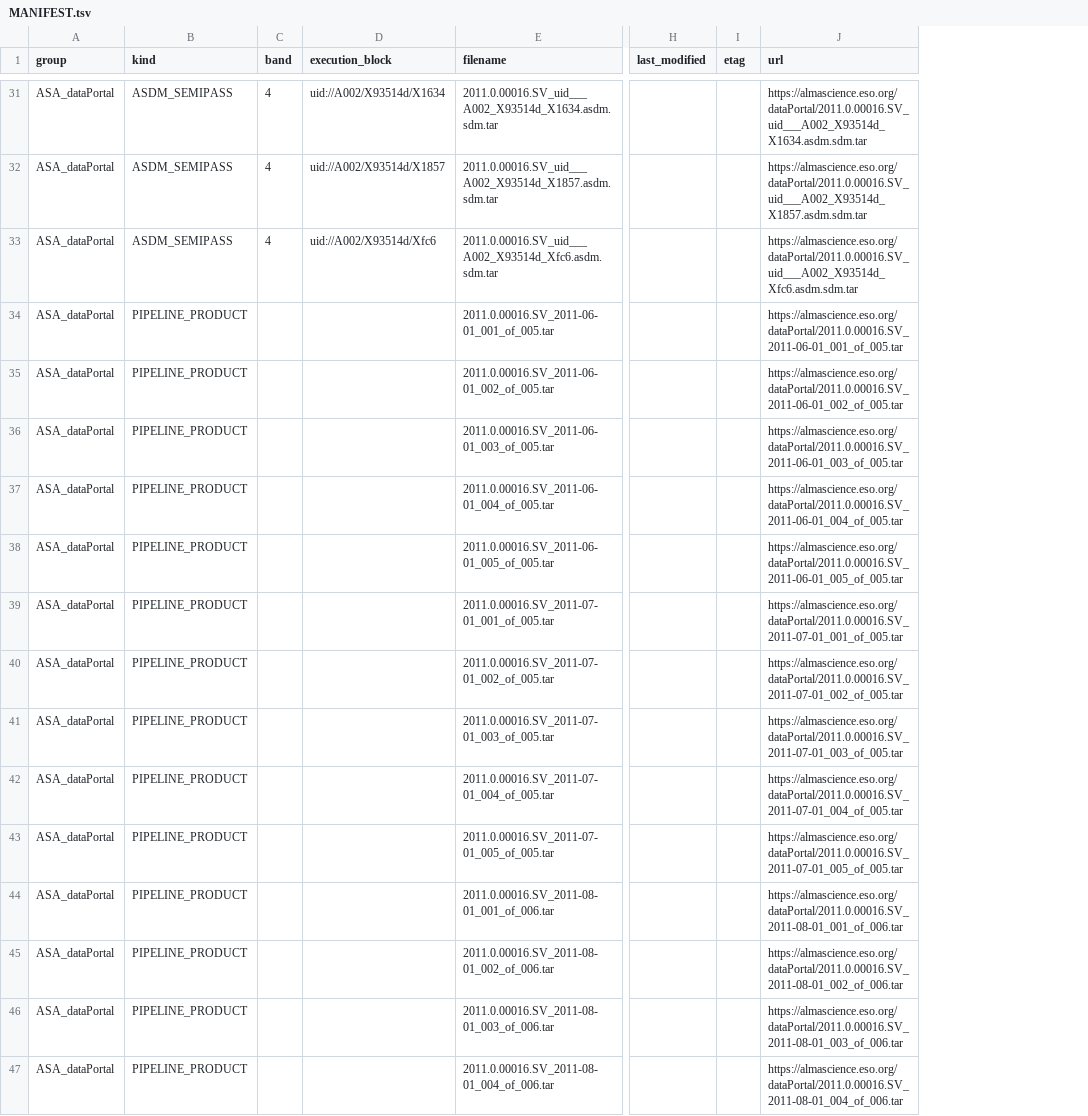
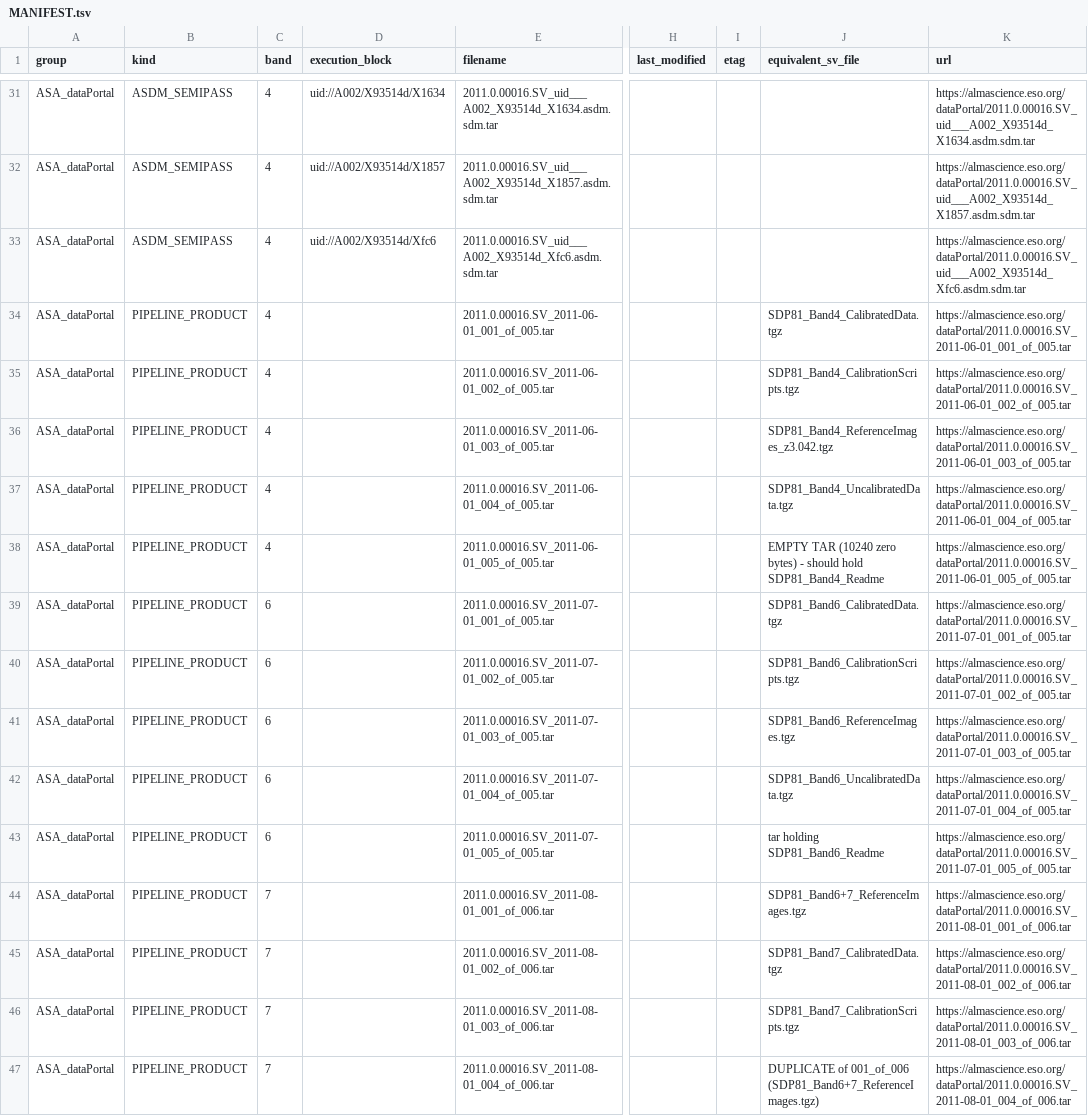
Before and after one commit to xergon/gsg-tcg-data, a TSV file: t7_alma_sdp81_sv/MANIFEST.tsv, drawn as a sheet; only a part is shown, gaps mark what is left out; the diff covers the shown part only; the diff names each change by its address in the sheet, - before the commit and + after, or states it on an @@ line.

Commit message:
T7 SDP.81: add ASA<->SV byte-identity mapping, band labels on every manifest row, correct B7 spw3:1 flag rationale

```diff
--- a/t7_alma_sdp81_sv/MANIFEST.tsv
+++ b/t7_alma_sdp81_sv/MANIFEST.tsv
+column J (equivalent_sv_file), rows 34-47: SDP81_Band4_CalibratedData.tgz | SDP81_Band4_CalibrationScripts.tgz | SDP81_Band4_ReferenceImages_z3.042.tgz | SDP81_Band4_UncalibratedData.tgz | EMPTY TAR (10240 zero bytes) - should hold SDP81_Band4_Readme | SDP81_Band6_CalibratedData.tgz | SDP81_Band6_CalibrationScripts.tgz | SDP81_Band6_ReferenceImages.tgz | SDP81_Band6_UncalibratedData.tgz | tar holding SDP81_Band6_Readme | SDP81_Band6+7_ReferenceImages.tgz | SDP81_Band7_CalibratedData.tgz | SDP81_Band7_CalibrationScripts.tgz | DUPLICATE of 001_of_006 (SDP81_Band6+7_ReferenceImages.tgz)
-C34:C38 (band): (empty)
+C34:C38 (band): 4
-C39:C43 (band): (empty)
+C39:C43 (band): 6
-C44:C47 (band): (empty)
+C44:C47 (band): 7
```
Also changed, not shown: 19 edited cells elsewhere in this file, 2 other files.
